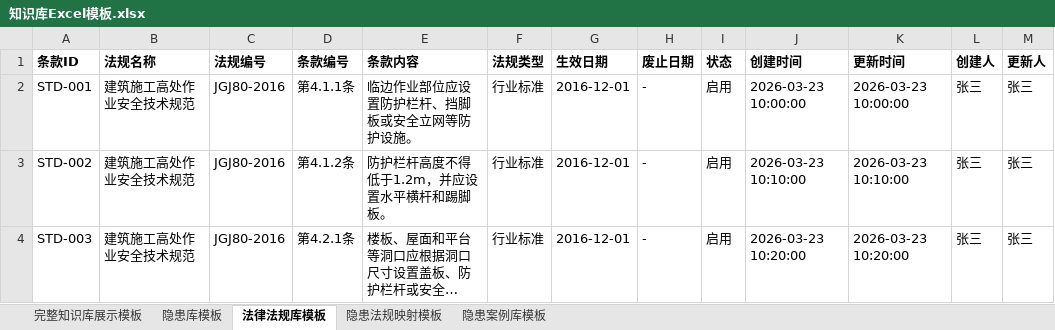
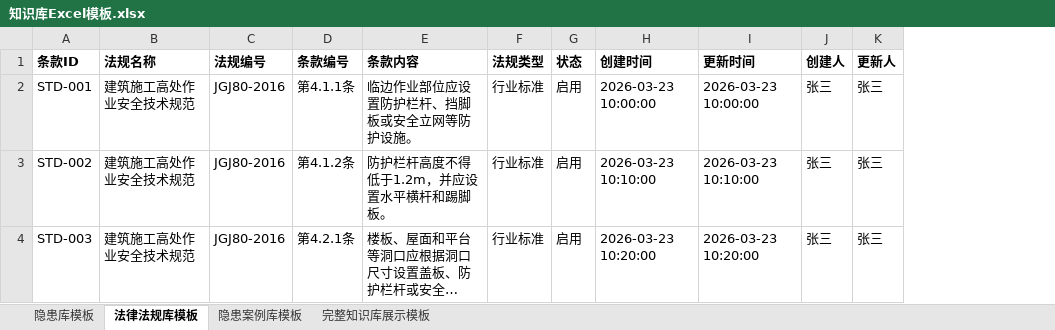
Before and after one commit to zhudan930612/shujuzhili, an Excel workbook: 知识库Excel模板.xlsx, sheet 法律法规库模板, drawn as a sheet; long unchanged cells end in …; values as stored, in another font and other column widths than the file's, no borders; the diff names each change by its address in the sheet, - before the commit and + after, or states it on an @@ line.

```diff
--- a/知识库Excel模板.xlsx (sheet 法律法规库模板)
+++ b/知识库Excel模板.xlsx (sheet 法律法规库模板)
-sheet tab: 隐患法规映射模板
@@ sheet tab order changed: 隐患库模板 | 法律法规库模板 | 隐患案例库模板 | 完整知识库展示模板 @@
-column G (生效日期), rows 2-4: all 2016-12-01
-column H (废止日期), rows 2-4: all -
```
Also changed, not shown: 2 other files.
